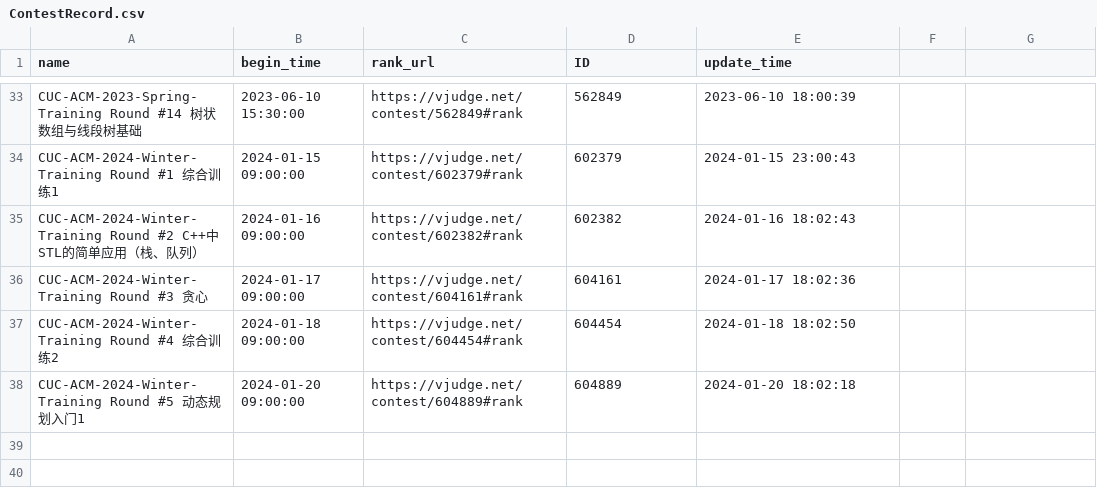
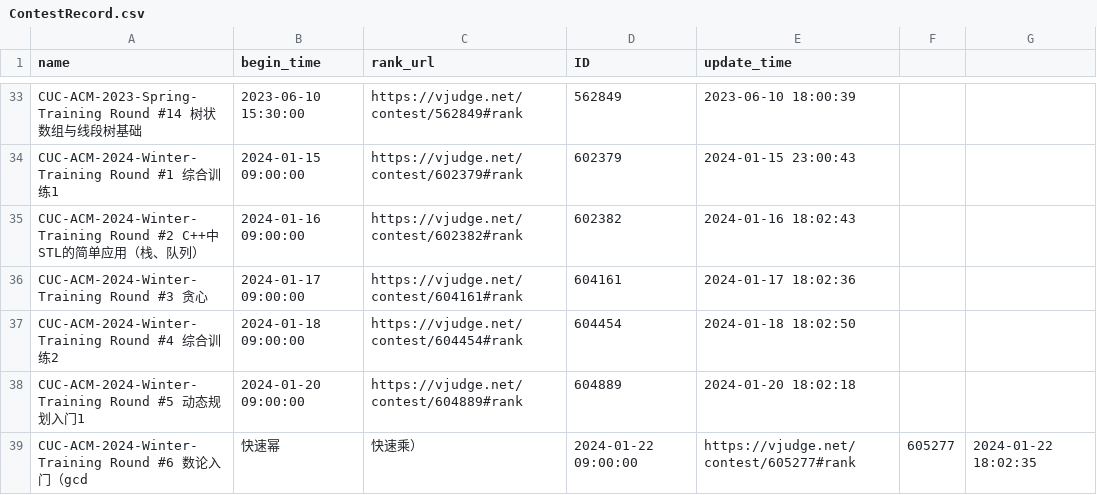
Before and after one commit to dukerki/VJudge-Spider-on-TravisCI, a CSV file: ContestRecord.csv, drawn as a sheet; only a part is shown, gaps mark what is left out; the diff names each change by its address in the sheet, - before the commit and + after, or states it on an @@ line.

```diff
--- a/ContestRecord.csv
+++ b/ContestRecord.csv
+row 39: CUC-ACM-2024-Winter-Training Round #6 数论入门（gcd | 快速幂 | 快速乘） | 2024-01-22 09:00:00 | https://vjudge.net/contest/605277#rank | 605277 | 2024-01-22 18:02:35
```
Also changed, not shown: out.csv, 1 other file.
